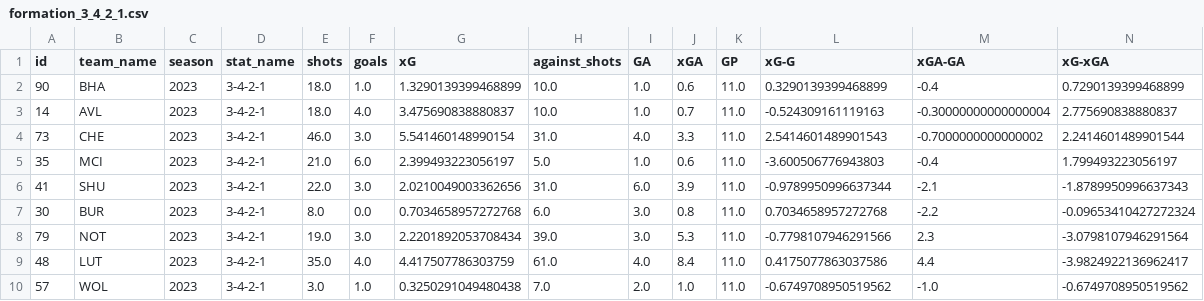
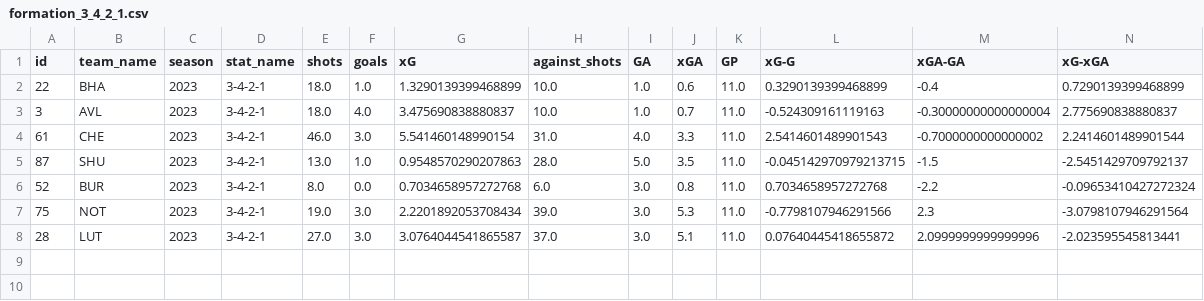
Before and after one commit to ds-oliver/st_fantrax_dashboard, a CSV file: data/display-data/final/understat_team_data/formation_3_4_2_1.csv, drawn as a sheet; only a part is shown; removed rows and columns are numbered as before the commit, all else as after; rows hold the shown columns only; the diff names each change by its address in the sheet, - before the commit and + after, or states it on an @@ line.

```diff
--- a/data/display-data/final/understat_team_data/formation_3_4_2_1.csv
+++ b/data/display-data/final/understat_team_data/formation_3_4_2_1.csv
-A2 (id): 90
+A2 (id): 22
-A3 (id): 14
+A3 (id): 3
-A4 (id): 73
+A4 (id): 61
-row 5: 35 | MCI | 2023 | 3-4-2-1 | 21.0 | 6.0 | 2.399493223056197 | 5.0 | 1.0 | 0.6 | 11.0 | -3.600506776943803 | -0.4 | 1.799493223056197
-row 6: 41 | SHU | 2023 | 3-4-2-1 | 22.0 | 3.0 | 2.0210049003362656 | 31.0 | 6.0 | 3.9 | 11.0 | -0.9789950996637344 | -2.1 | -1.8789950996637343
+row 5: 87 | SHU | 2023 | 3-4-2-1 | 13.0 | 1.0 | 0.9548570290207863 | 28.0 | 5.0 | 3.5 | 11.0 | -0.045142970979213715 | -1.5 | -2.5451429709792137
-A6 (id): 30
+A6 (id): 52
-A7 (id): 79
+A7 (id): 75
-row 9: 48 | LUT | 2023 | 3-4-2-1 | 35.0 | 4.0 | 4.417507786303759 | 61.0 | 4.0 | 8.4 | 11.0 | 0.4175077863037586 | 4.4 | -3.9824922136962417
-row 10: 57 | WOL | 2023 | 3-4-2-1 | 3.0 | 1.0 | 0.3250291049480438 | 7.0 | 2.0 | 1.0 | 11.0 | -0.6749708950519562 | -1.0 | -0.6749708950519562
+row 8: 28 | LUT | 2023 | 3-4-2-1 | 27.0 | 3.0 | 3.0764044541865587 | 37.0 | 3.0 | 5.1 | 11.0 | 0.07640445418655872 | 2.0999999999999996 | -2.023595545813441
```
Also changed, not shown: data/display-data/final/understat_team_data/attackSpeed_normal.csv, data/display-data/final/understat_team_data/formation_3_4_1_2.csv, 28 other files.
